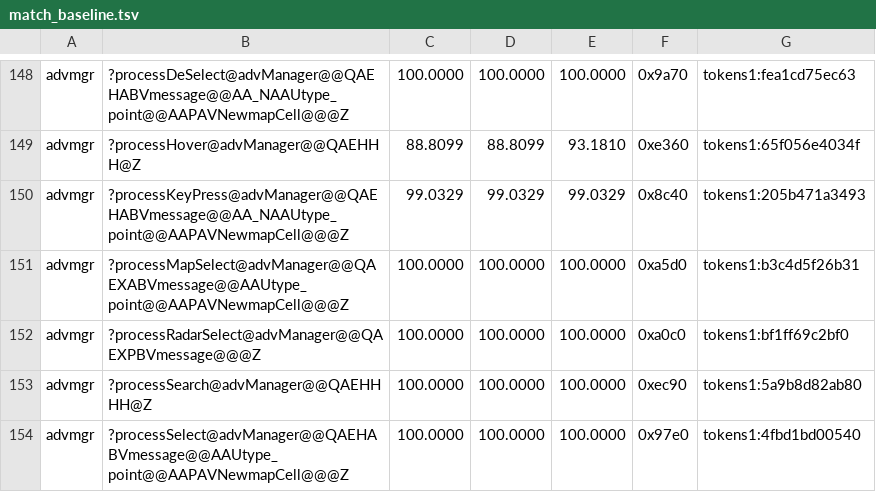
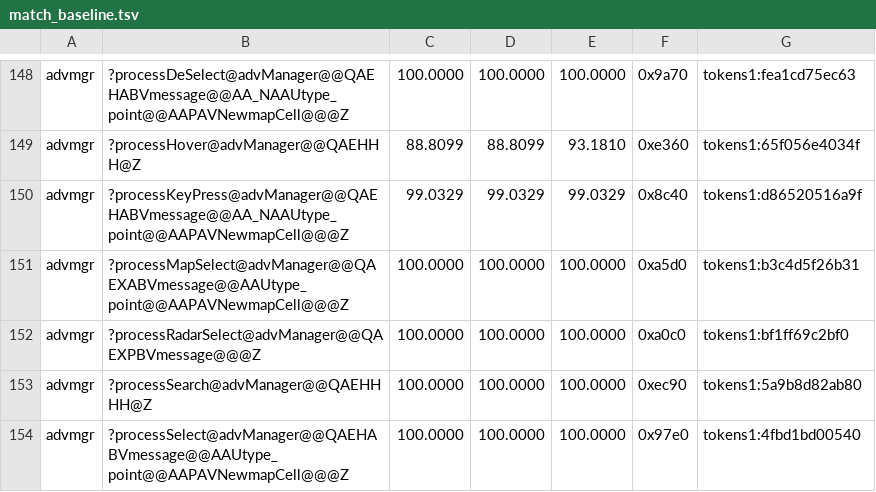
Before and after one commit to sushi-shi/homm3-decomp, a TSV file: config/match_baseline.tsv, drawn as a sheet; only a part is shown, gaps mark what is left out.

```diff
--- a/config/match_baseline.tsv
+++ b/config/match_baseline.tsv
@@ -149,3 +149,3 @@ advmgr	?processDeSelect@advManager@@QAEHABVmessage@@AA_NAAUtype_point@@AAPAVNewm
 advmgr	?processHover@advManager@@QAEHHH@Z	88.8099	88.8099	93.1810	0xe360	tokens1:65f056e4034f
-advmgr	?processKeyPress@advManager@@QAEHABVmessage@@AA_NAAUtype_point@@AAPAVNewmapCell@@@Z	99.0329	99.0329	99.0329	0x8c40	tokens1:205b471a3493
+advmgr	?processKeyPress@advManager@@QAEHABVmessage@@AA_NAAUtype_point@@AAPAVNewmapCell@@@Z	99.0329	99.0329	99.0329	0x8c40	tokens1:d86520516a9f
 advmgr	?processMapSelect@advManager@@QAEXABVmessage@@AAUtype_point@@AAPAVNewmapCell@@@Z	100.0000	100.0000	100.0000	0xa5d0	tokens1:b3c4d5f26b31
```
Also changed, not shown: 1 other file.
